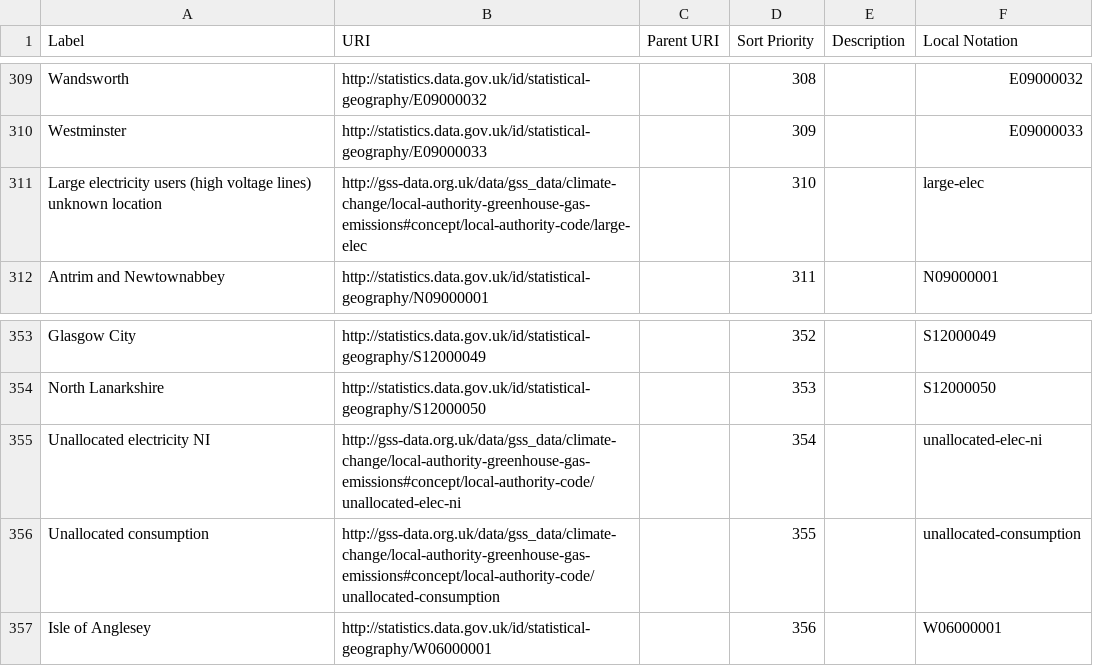
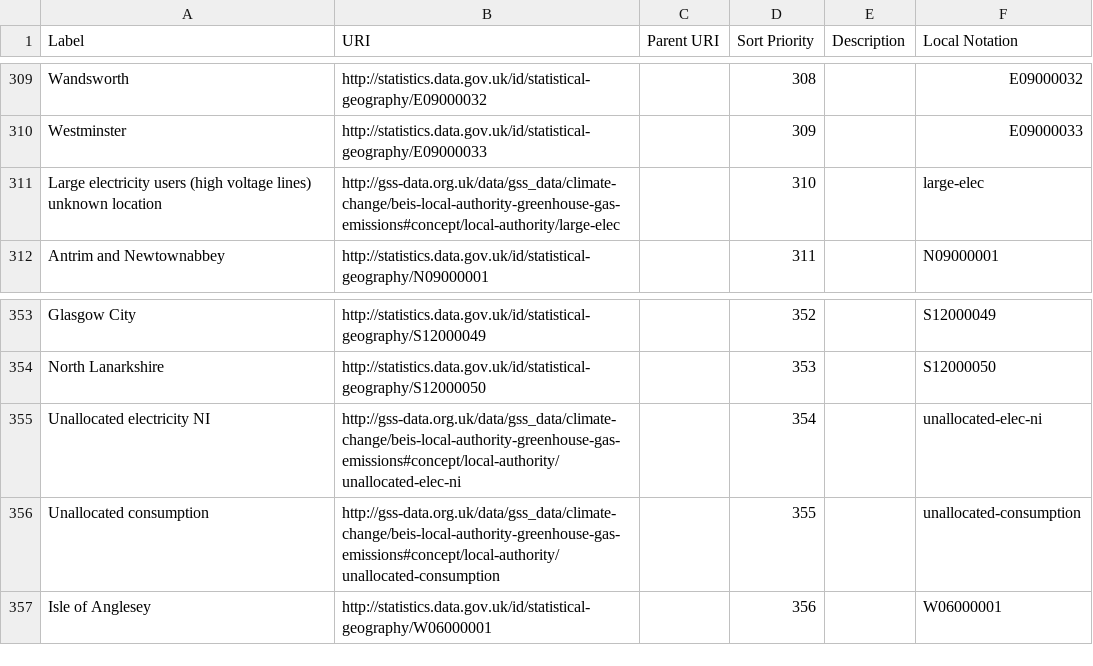
Before and after one commit to GSS-Cogs/family-climate-change, a CSV file: datasets/BEIS-Local-authority-greenhouse-gas-emissions/codelists/local-authority.csv, drawn as a sheet; only a part is shown, gaps mark what is left out.

Commit message:
corrected errors on local codelists

```diff
--- a/datasets/BEIS-Local-authority-greenhouse-gas-emissions/codelists/local-authority.csv
+++ b/datasets/BEIS-Local-authority-greenhouse-gas-emissions/codelists/local-authority.csv
@@ -310,3 +310,3 @@ Wandsworth,http://statistics.data.gov.uk/id/statistical-geography/E09000032,,308
 Westminster,http://statistics.data.gov.uk/id/statistical-geography/E09000033,,309,,E09000033
-Large electricity users (high voltage lines) unknown location,http://gss-data.org.uk/data/gss_data/climate-change/local-authority-greenhouse-gas-emissions#concept/local-authority-code/large-elec,,310,,large-elec
+Large electricity users (high voltage lines) unknown location,http://gss-data.org.uk/data/gss_data/climate-change/beis-local-authority-greenhouse-gas-emissions#concept/local-authority/large-elec,,310,,large-elec
 Antrim and Newtownabbey,http://statistics.data.gov.uk/id/statistical-geography/N09000001,,311,,N09000001
@@ -354,4 +354,4 @@ Glasgow City,http://statistics.data.gov.uk/id/statistical-geography/S12000049,,3
 North Lanarkshire,http://statistics.data.gov.uk/id/statistical-geography/S12000050,,353,,S12000050
-Unallocated electricity NI,http://gss-data.org.uk/data/gss_data/climate-change/local-authority-greenhouse-gas-emissions#concept/local-authority-code/unallocated-elec-ni,,354,,unallocated-elec-ni
-Unallocated consumption,http://gss-data.org.uk/data/gss_data/climate-change/local-authority-greenhouse-gas-emissions#concept/local-authority-code/unallocated-consumption,,355,,unallocated-consumption
+Unallocated electricity NI,http://gss-data.org.uk/data/gss_data/climate-change/beis-local-authority-greenhouse-gas-emissions#concept/local-authority/unallocated-elec-ni,,354,,unallocated-elec-ni
+Unallocated consumption,http://gss-data.org.uk/data/gss_data/climate-change/beis-local-authority-greenhouse-gas-emissions#concept/local-authority/unallocated-consumption,,355,,unallocated-consumption
 Isle of Anglesey,http://statistics.data.gov.uk/id/statistical-geography/W06000001,,356,,W06000001
```
Also changed, not shown: 3 other files.
